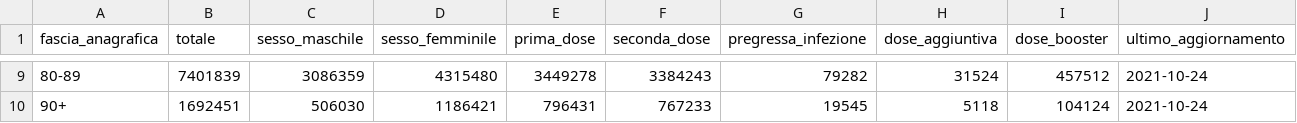
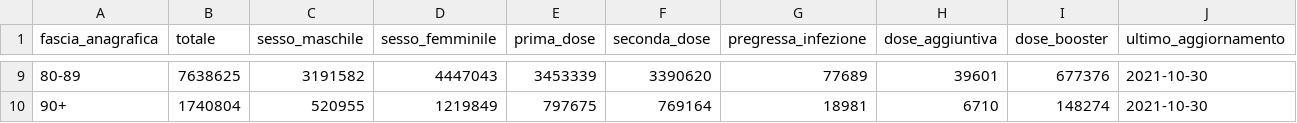
Before and after one commit to MatteoOrlandini/COVID-19-Vaccination-Italy, a CSV file: anagrafica-vaccini-summary-latest.csv, drawn as a sheet; only a part is shown, gaps mark what is left out; the diff covers the shown part only.

```diff
--- a/anagrafica-vaccini-summary-latest.csv
+++ b/anagrafica-vaccini-summary-latest.csv
@@ -9,2 +9,2 @@ fascia_anagrafica,totale,sesso_maschile,sesso_femminile,prima_dose,seconda_dose,
-80-89,7401839,3086359,4315480,3449278,3384243,79282,31524,457512,2021-10-24
-90+,1692451,506030,1186421,796431,767233,19545,5118,104124,2021-10-24
+80-89,7638625,3191582,4447043,3453339,3390620,77689,39601,677376,2021-10-30
+90+,1740804,520955,1219849,797675,769164,18981,6710,148274,2021-10-30
```
Also changed, not shown: 63 edited cells elsewhere in this file, vaccini-summary-latest.csv, 40 other files.
